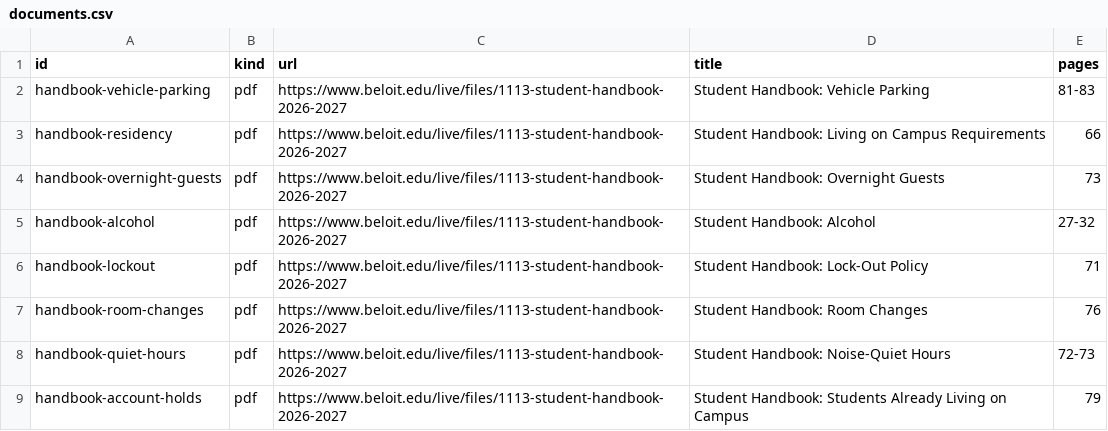
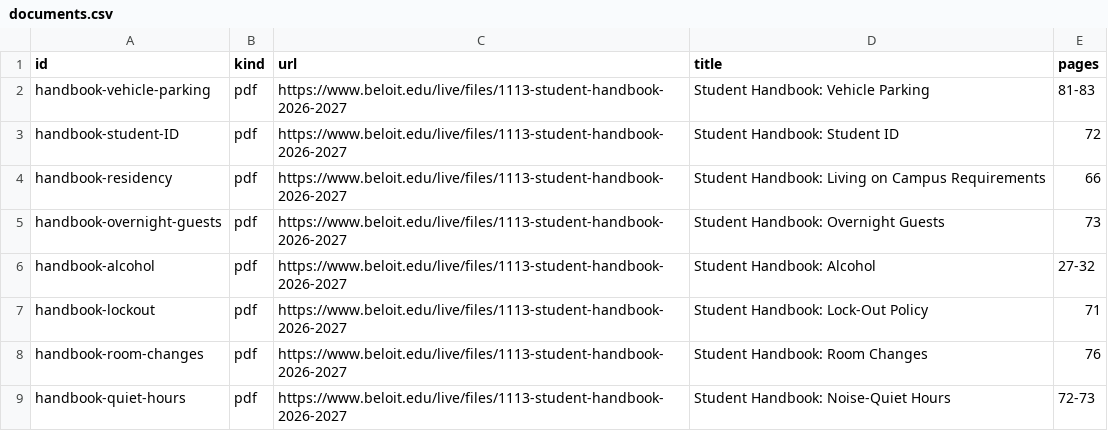
Before and after one commit to celinenguyen0411/RAG_BeloitCollege, a CSV file: documents.csv, drawn as a sheet; only a part is shown; the shorter side is filled out with more unchanged rows.

Commit message:
Add student ID handbook entry to documents.csv

```diff
--- a/documents.csv
+++ b/documents.csv
@@ -2,2 +2,3 @@ id,kind,url,title,pages
 handbook-vehicle-parking,pdf,https://www.beloit.edu/live/files/1113-student-handbook-2026-2027, Student Handbook: Vehicle Parking,81-83
+handbook-student-ID,pdf,https://www.beloit.edu/live/files/1113-student-handbook-2026-2027, Student Handbook: Student ID,72
 handbook-residency,pdf,https://www.beloit.edu/live/files/1113-student-handbook-2026-2027, Student Handbook: Living on Campus Requirements,66
```
